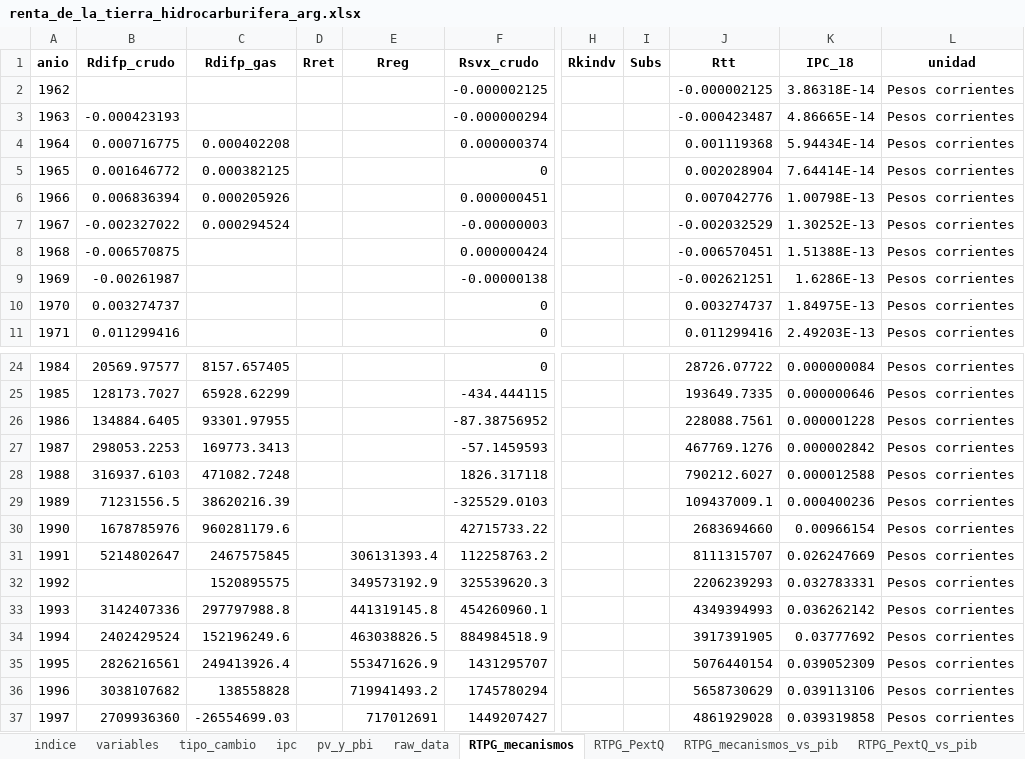
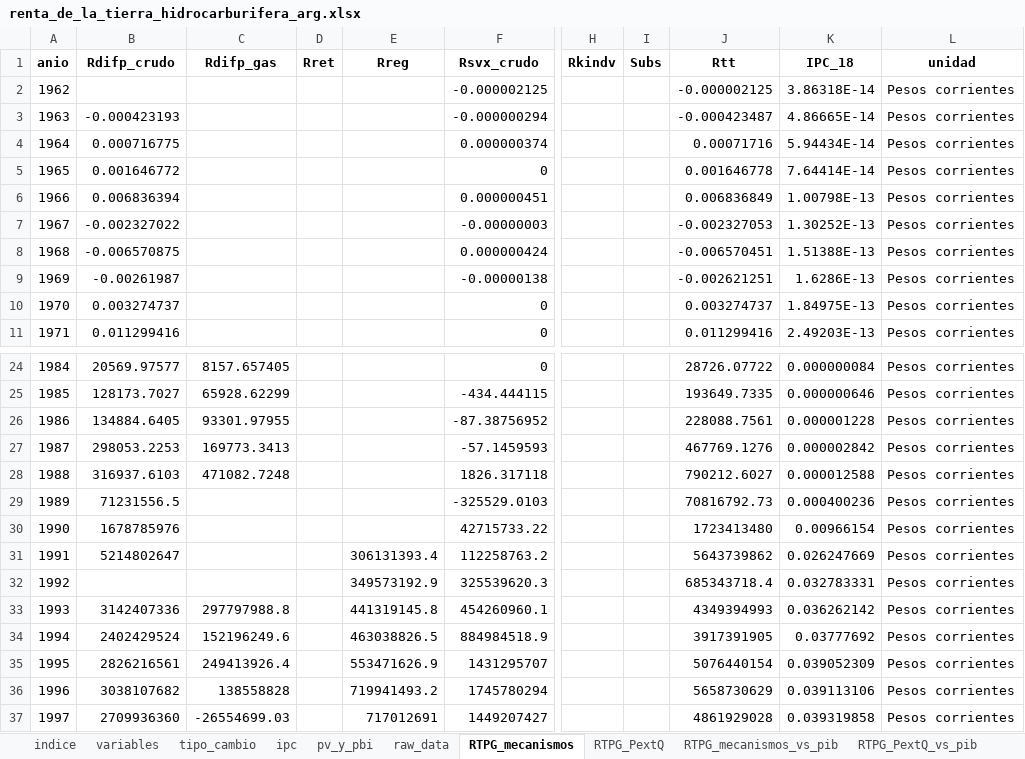
Before and after one commit to mateosuster/pioYPFConicet, an Excel workbook: analisis/resultados/argentina/renta_de_la_tierra_hidrocarburifera_arg.xlsx, sheet RTPG_mecanismos, drawn as a sheet; only a part is shown, gaps mark what is left out; values as stored, in another font and other column widths than the file's, no borders; the diff names each change by its address in the sheet, - before the commit and + after, or states it on an @@ line.

```diff
--- a/analisis/resultados/argentina/renta_de_la_tierra_hidrocarburifera_arg.xlsx (sheet RTPG_mecanismos)
+++ b/analisis/resultados/argentina/renta_de_la_tierra_hidrocarburifera_arg.xlsx (sheet RTPG_mecanismos)
-C4 (Rdifp_gas): 0.000402208
+C4 (Rdifp_gas): (empty)
-J4 (Rtt): 0.001119368
+J4 (Rtt): 0.00071716
-C5 (Rdifp_gas): 0.000382125
+C5 (Rdifp_gas): (empty)
-J5 (Rtt): 0.002028904
+J5 (Rtt): 0.001646778
-C6 (Rdifp_gas): 0.000205926
+C6 (Rdifp_gas): (empty)
-J6 (Rtt): 0.007042776
+J6 (Rtt): 0.006836849
-C7 (Rdifp_gas): 0.000294524
+C7 (Rdifp_gas): (empty)
-J7 (Rtt): -0.002032529
+J7 (Rtt): -0.002327053
-C29 (Rdifp_gas): 38620216.39
+C29 (Rdifp_gas): (empty)
-J29 (Rtt): 109437009.1
+J29 (Rtt): 70816792.73
-C30 (Rdifp_gas): 960281179.6
+C30 (Rdifp_gas): (empty)
-J30 (Rtt): 2683694660
+J30 (Rtt): 1723413480
-C31 (Rdifp_gas): 2467575845
+C31 (Rdifp_gas): (empty)
-J31 (Rtt): 8111315707
+J31 (Rtt): 5643739862
-C32 (Rdifp_gas): 1520895575
+C32 (Rdifp_gas): (empty)
-J32 (Rtt): 2206239293
+J32 (Rtt): 685343718.4
```
Also changed, not shown: sheet RTPG_comparacion, sheet gas_dif_pre_y_sv, sheet RTPG_mecanismos_vs_pib, sheet indice, other sheet tabs, 6 other files.
